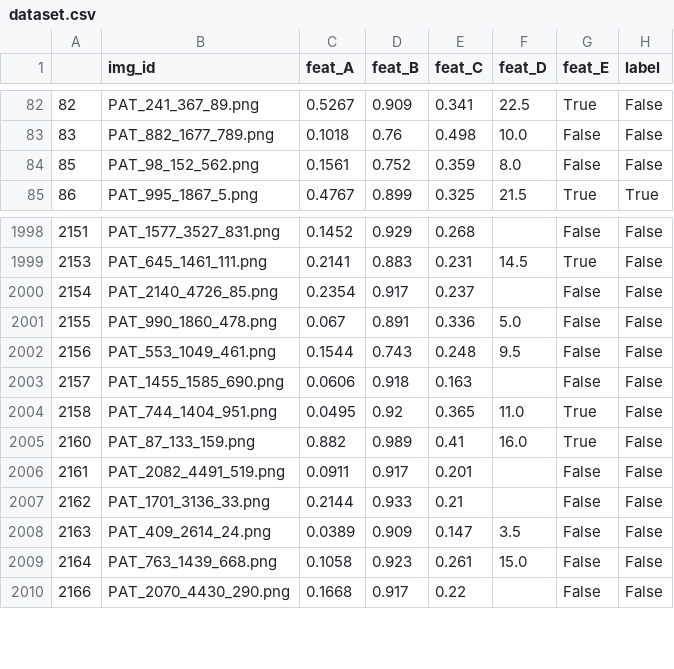
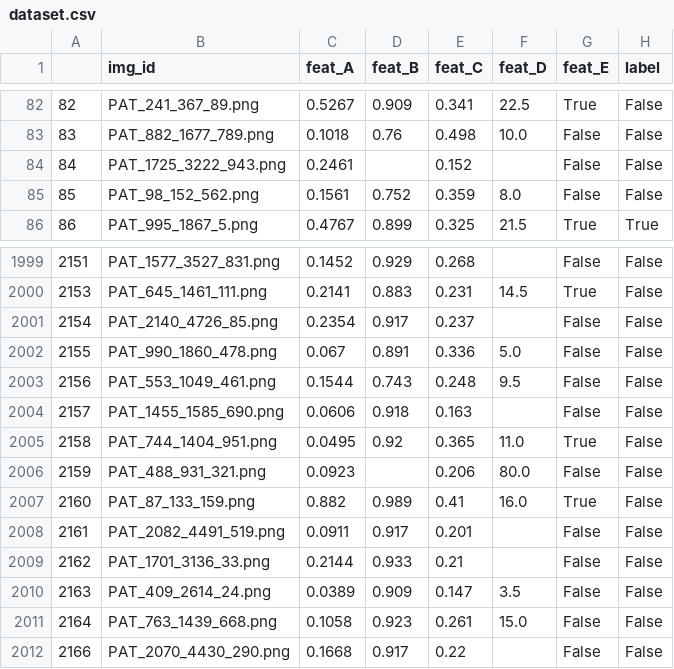
Before and after one commit to Sigridlind/2025-FYP-groupSeahorse, a CSV file: dataset.csv, drawn as a sheet; only a part is shown, gaps mark what is left out; the diff names each change by its address in the sheet, - before the commit and + after, or states it on an @@ line.

```diff
--- a/dataset.csv
+++ b/dataset.csv
+row 84: 84 | PAT_1725_3222_943.png | 0.2461 |  | 0.152 |  | False | False
+row 2006: 2159 | PAT_488_931_321.png | 0.0923 |  | 0.206 | 80.0 | False | False
```
Also changed, not shown: result/result_baseline.csv, result/result_extended.csv, 5 other files.
